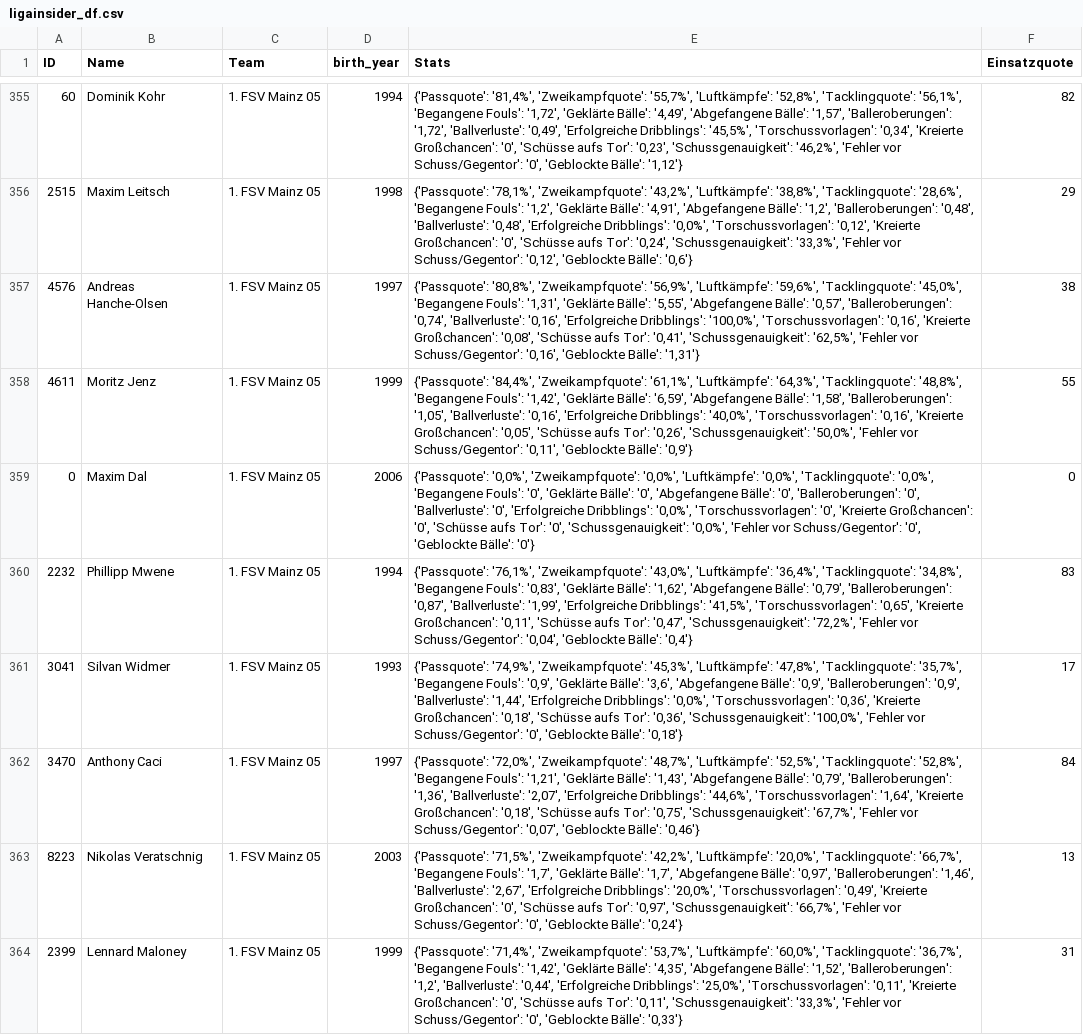
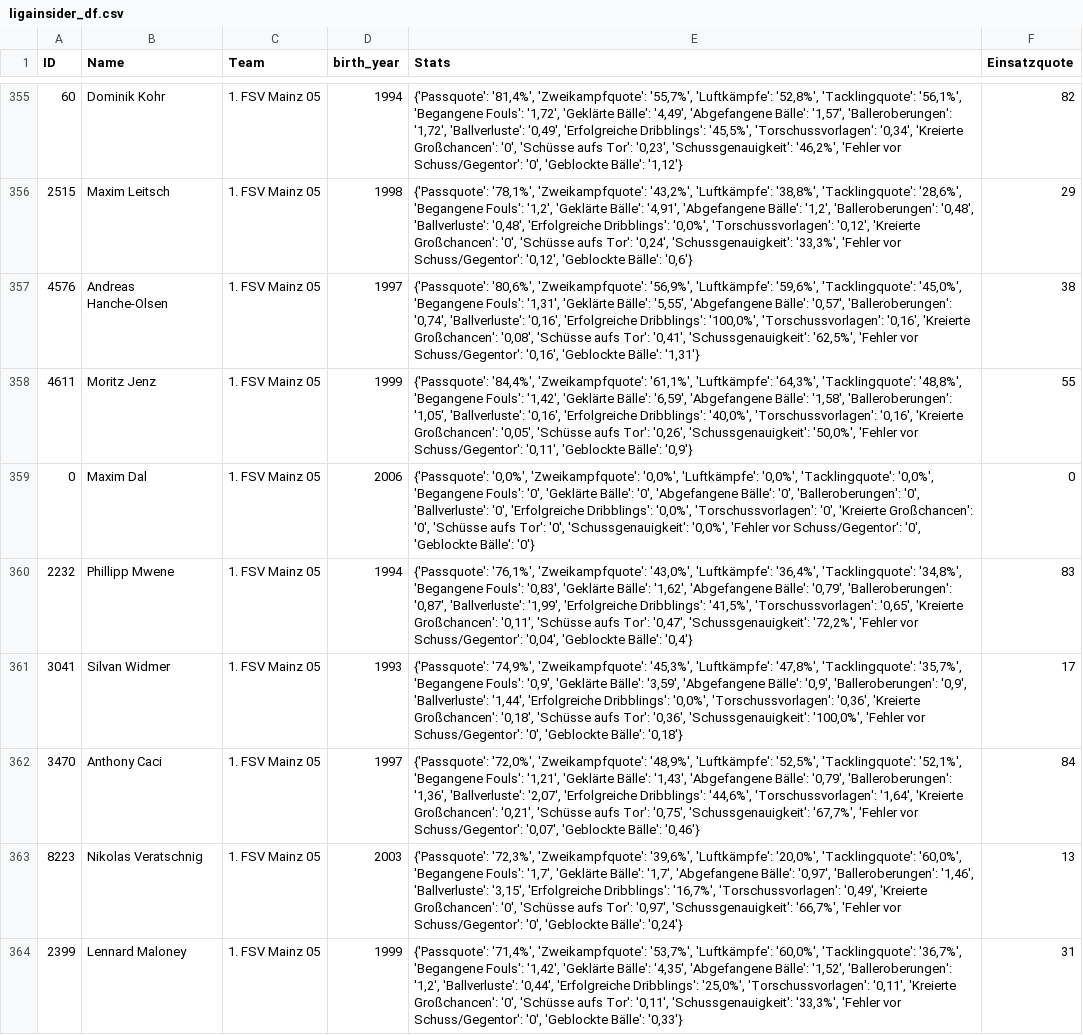
Before and after one commit to buenavista62/kickbased, a CSV file: data/ligainsider_df.csv, drawn as a sheet; only a part is shown, gaps mark what is left out; the diff covers the shown part only; the diff names each change by its address in the sheet, - before the commit and + after, or states it on an @@ line.

Commit message:
Automated data update

```diff
--- a/data/ligainsider_df.csv
+++ b/data/ligainsider_df.csv
-E357 (Stats): {'Passquote': '80,8%', 'Zweikampfquote': '56,9%',…
+E357 (Stats): {'Passquote': '80,6%', 'Zweikampfquote': '56,9%',…
-E361 (Stats): …'Geklärte Bälle': '3,6', 'Abgefangene Bälle':…
+E361 (Stats): …'Geklärte Bälle': '3,59', 'Abgefangene Bälle':…
-E362 (Stats): …'72,0%', 'Zweikampfquote': '48,7%', 'Luftkämpfe': '52,5%', 'Tacklingquote': '52,8%', 'Begangene Fouls': '1,21', 'Geklärte Bälle': '1,43', 'Abgefangene Bälle': '0,79', 'Balleroberungen': '1,36', 'Ballverluste': '2,07', 'Erfolgreiche Dribblings': '44,6%', 'Torschussvorlagen': '1,64', 'Kreierte Großchancen': '0,18', 'Schüsse aufs…
+E362 (Stats): …'72,0%', 'Zweikampfquote': '48,9%', 'Luftkämpfe': '52,5%', 'Tacklingquote': '52,1%', 'Begangene Fouls': '1,21', 'Geklärte Bälle': '1,43', 'Abgefangene Bälle': '0,79', 'Balleroberungen': '1,36', 'Ballverluste': '2,07', 'Erfolgreiche Dribblings': '44,6%', 'Torschussvorlagen': '1,64', 'Kreierte Großchancen': '0,21', 'Schüsse aufs…
-E363 (Stats): {'Passquote': '71,5%', 'Zweikampfquote': '42,2%', 'Luftkämpfe': '20,0%', 'Tacklingquote': '66,7%', 'Begangene Fouls': '1,7', 'Geklärte Bälle': '1,7', 'Abgefangene Bälle': '0,97', 'Balleroberungen': '1,46', 'Ballverluste': '2,67', 'Erfolgreiche Dribblings': '20,0%', 'Torschussvorlagen': '0,49',…
+E363 (Stats): {'Passquote': '72,3%', 'Zweikampfquote': '39,6%', 'Luftkämpfe': '20,0%', 'Tacklingquote': '60,0%', 'Begangene Fouls': '1,7', 'Geklärte Bälle': '1,7', 'Abgefangene Bälle': '0,97', 'Balleroberungen': '1,46', 'Ballverluste': '3,15', 'Erfolgreiche Dribblings': '16,7%', 'Torschussvorlagen': '0,49',…
```
Also changed, not shown: 137 edited cells elsewhere in this file, 1 other file.
